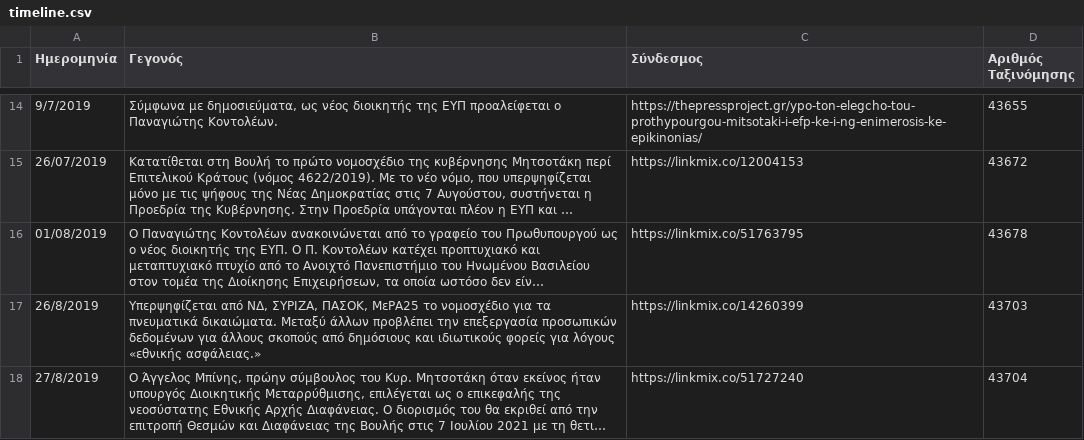
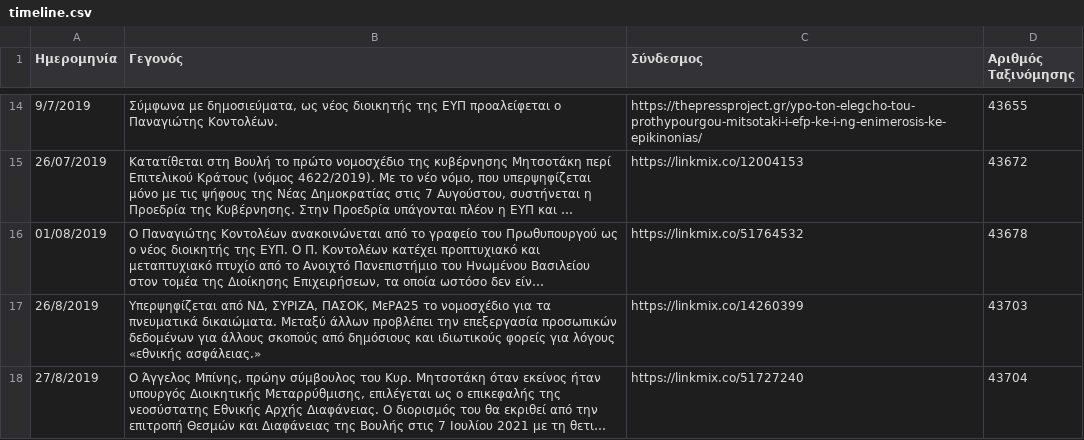
Before and after one commit to predatorgate/predatorgate.github.io, a CSV file: data/gr/timeline.csv, drawn as a sheet; only a part is shown, gaps mark what is left out; long unchanged cells end in …; the diff names each change by its address in the sheet, - before the commit and + after, or states it on an @@ line.

```diff
--- a/data/gr/timeline.csv
+++ b/data/gr/timeline.csv
-C16 (Σύνδεσμος): https://linkmix.co/51763795
+C16 (Σύνδεσμος): https://linkmix.co/51764532
```
Also changed, not shown: 1 other file.
